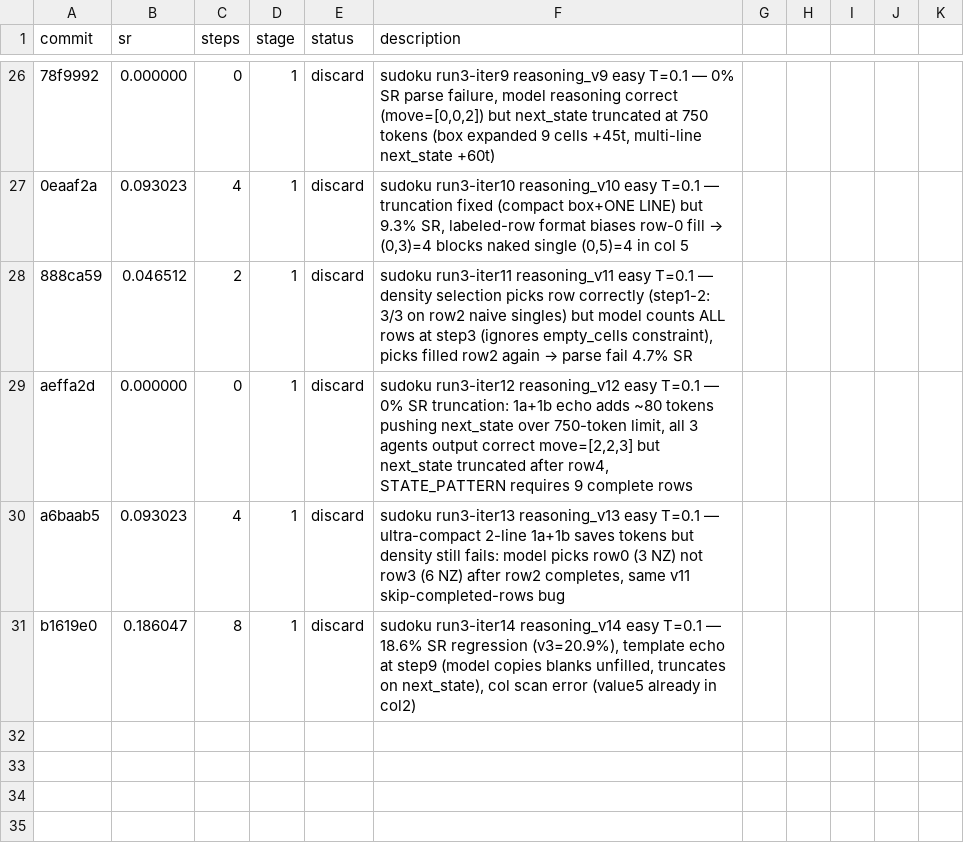
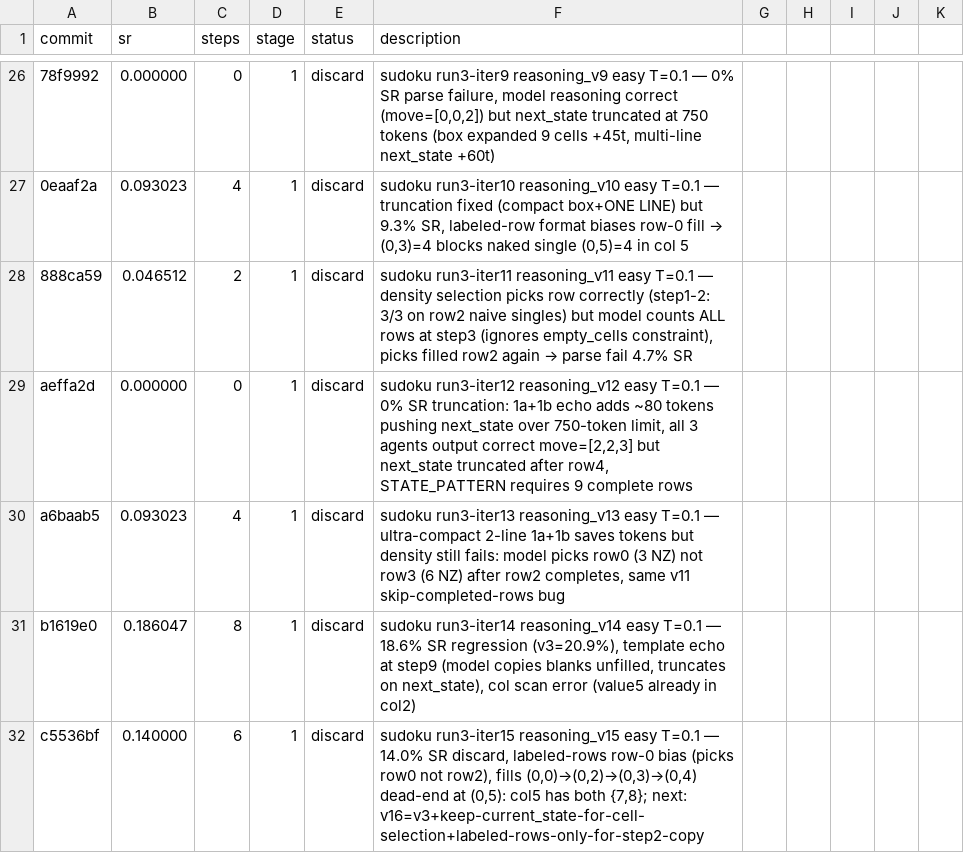
Before and after one commit to LSailer/Lecuture-AGI-Project, a TSV file: results/sudoku.tsv, drawn as a sheet; only a part is shown, gaps mark what is left out; the diff names each change by its address in the sheet, - before the commit and + after, or states it on an @@ line.

Commit message:
results: run3-iter15 reasoning_v15 easy — 14.0% SR discard, labeled-rows row-0 bias (picks row0 not row2), dead-end at (0,5): col5 has {7,8} both taken; next: v16=v3+current_state-for-cell-select+labeled-rows-only-for-step2-copy+visual-dot-count-in-step1

```diff
--- a/results/sudoku.tsv
+++ b/results/sudoku.tsv
+row 32: c5536bf | 0.140000 | 6 | 1 | discard | sudoku run3-iter15 reasoning_v15 easy T=0.1 — 14.0% SR discard, labeled-rows row-0 bias (picks row0 not row2), fills (0,0)→(0,2)→(0,3)→(0,4) dead-end at (0,5): col5 has both {7,8}; next: v16=v3+keep-current_state-for-cell-selection+labeled-rows-only-for-step2-copy
```
Also changed, not shown: 1 other file.
